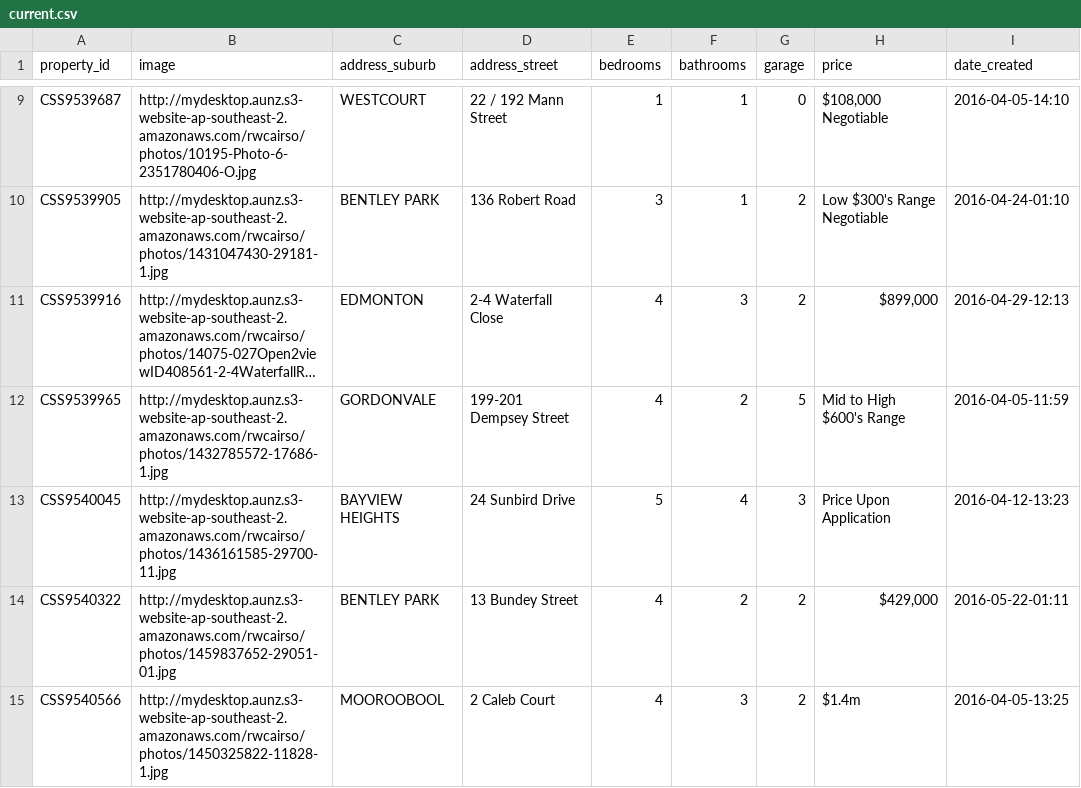
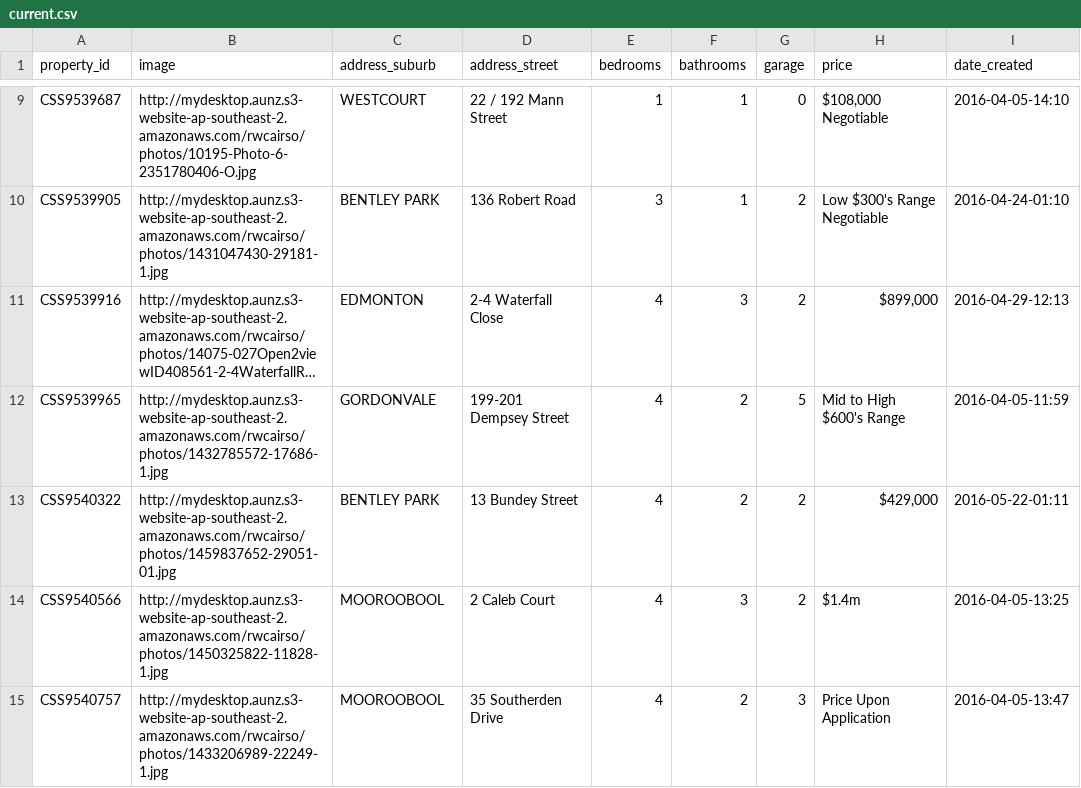
Before and after one commit to callumflack/therese-plath-realestate, a CSV file: _data/current.csv, drawn as a sheet; only a part is shown, gaps mark what is left out; the shorter side is filled out with more unchanged rows; long unchanged cells end in …; the diff names each change by its address in the sheet, - before the commit and + after, or states it on an @@ line.

```diff
--- a/_data/current.csv
+++ b/_data/current.csv
-row 13: CSS9540045 | http://mydesktop.aunz.s3-website-ap-southeast-2.amazonaws.com/rwcairso/photos/1436161585-29700-11.jpg | BAYVIEW HEIGHTS | 24 Sunbird Drive | 5 | 4 | 3 | Price Upon Application | 2016-04-12-13:23
```
Also changed, not shown: 1 other file.
